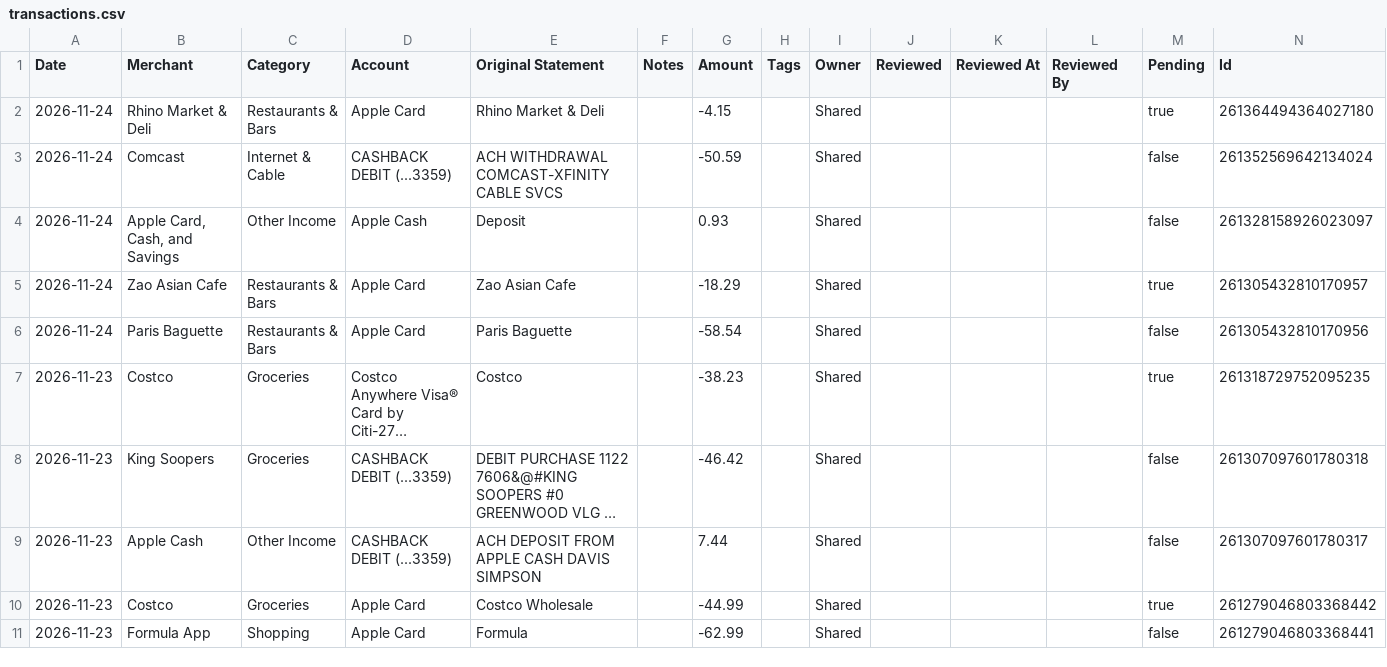
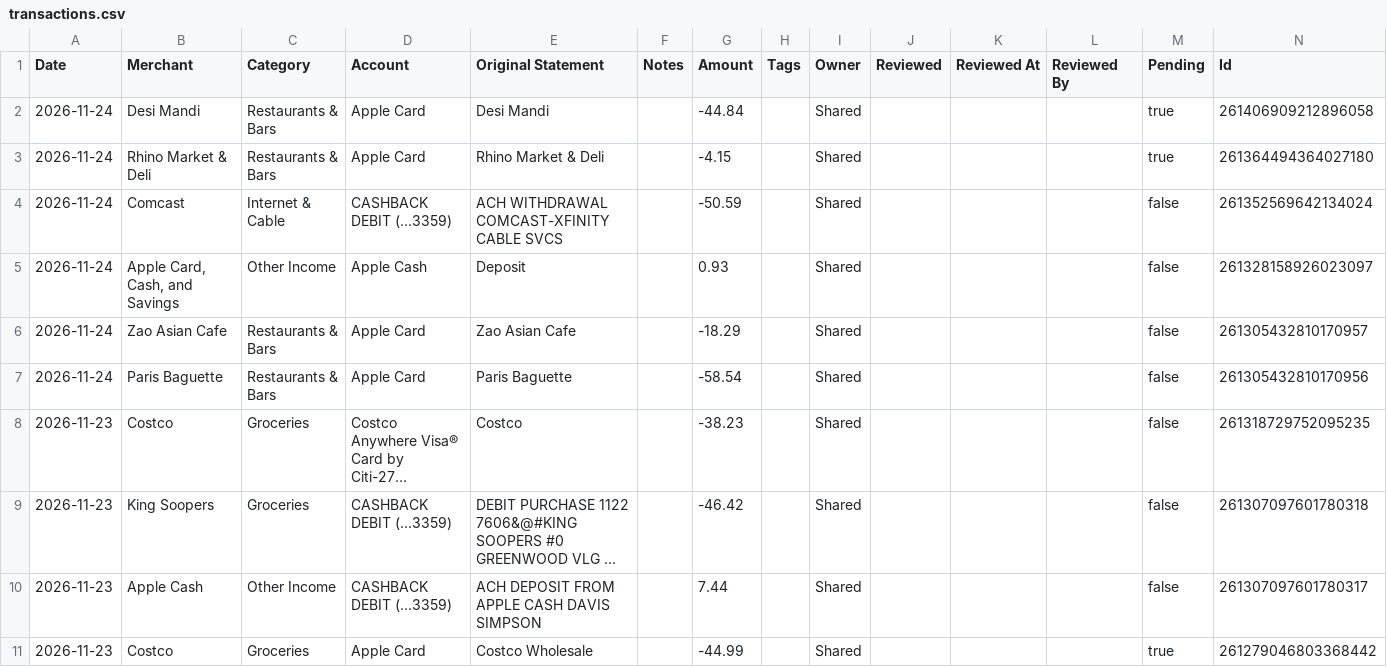
Before and after one commit to davis-raj/spend-dashboard, a CSV file: data/transactions.csv, drawn as a sheet; only a part is shown; the shorter side is filled out with more unchanged rows; long unchanged cells end in …; addresses are those after the commit; the diff names each change by its address in the sheet, - before the commit and + after, or states it on an @@ line.

Commit message:
Auto-update: daily transaction refresh

```diff
--- a/data/transactions.csv
+++ b/data/transactions.csv
+row 2: 2026-11-24 | Desi Mandi | Restaurants & Bars | Apple Card | Desi Mandi |  | -44.84 |  | Shared |  |  |  | true | 261406909212896058
-M6 (Pending): true
+M6 (Pending): false
-M8 (Pending): true
+M8 (Pending): false
```
Also changed, not shown: 2 other files.
